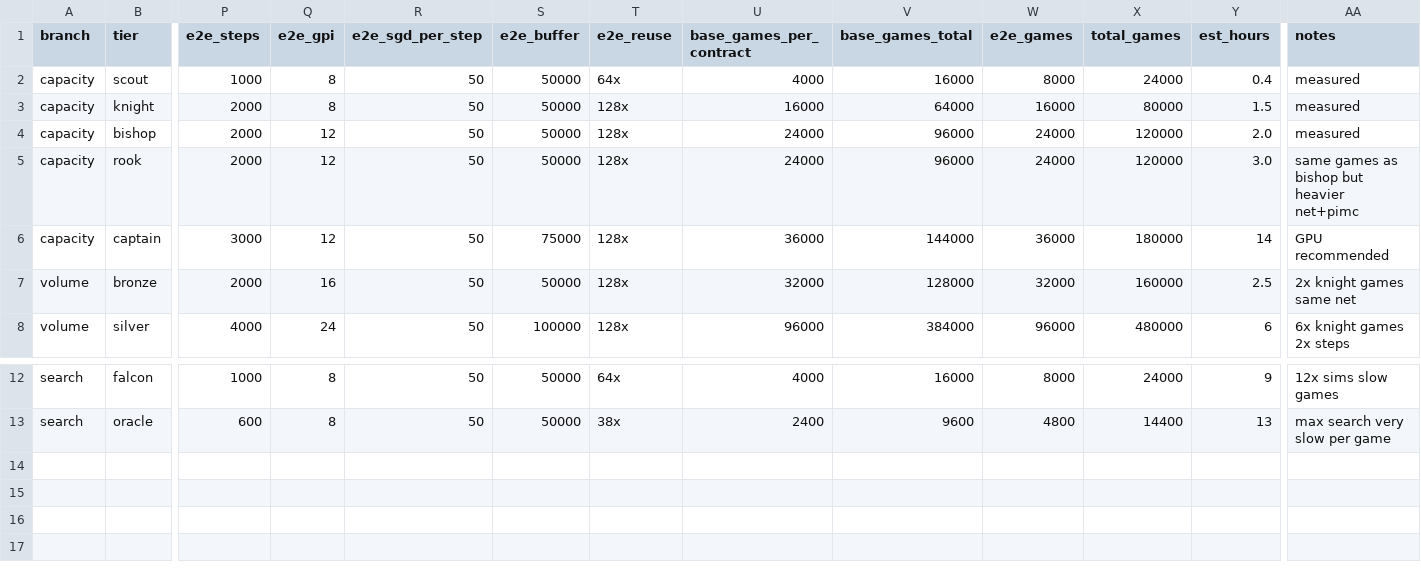
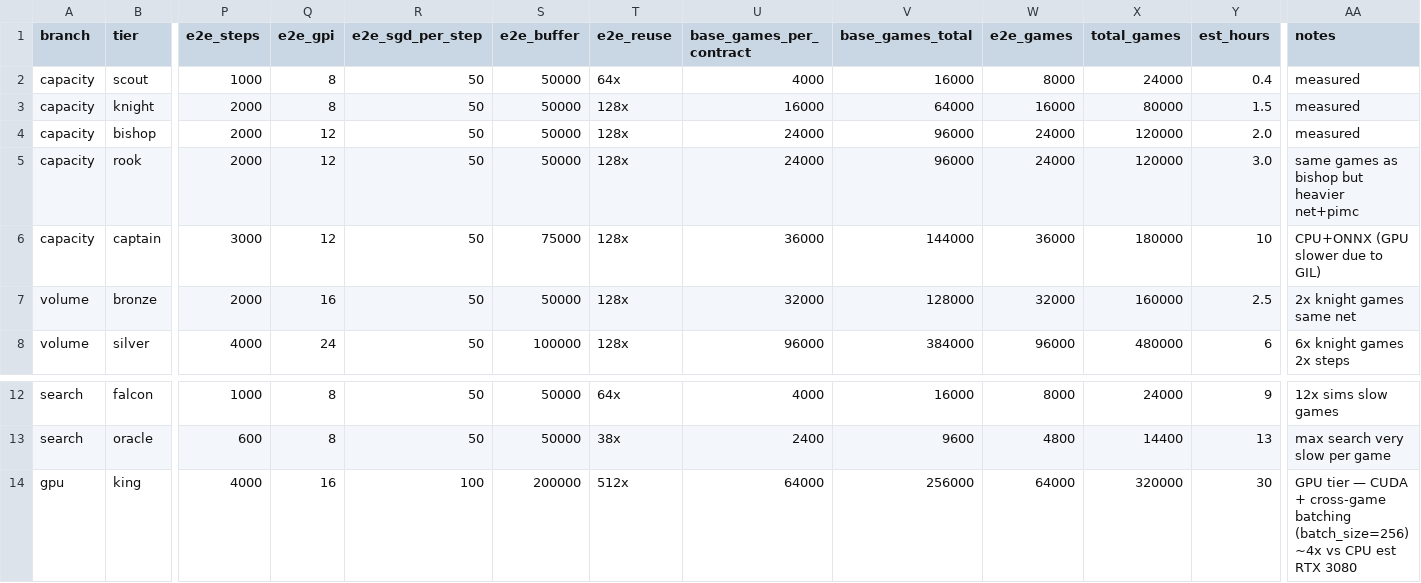
Before and after one commit to sztriga/trickster, a CSV file: docs/tier_configs.csv, drawn as a sheet; only a part is shown, gaps mark what is left out; rows hold the shown columns only; the diff names each change by its address in the sheet, - before the commit and + after, or states it on an @@ line.

```diff
--- a/docs/tier_configs.csv
+++ b/docs/tier_configs.csv
-Y6 (est_hours): 14
+Y6 (est_hours): 10
-AA6 (notes): GPU recommended
+AA6 (notes): CPU+ONNX (GPU slower due to GIL)
+row 14: gpu | king | 4000 | 16 | 100 | 200000 | 512x | 64000 | 256000 | 64000 | 320000 | 30 | GPU tier — CUDA + cross-game batching (batch_size=256) ~4x vs CPU est RTX 3080
```
Also changed, not shown: 7 other files.
